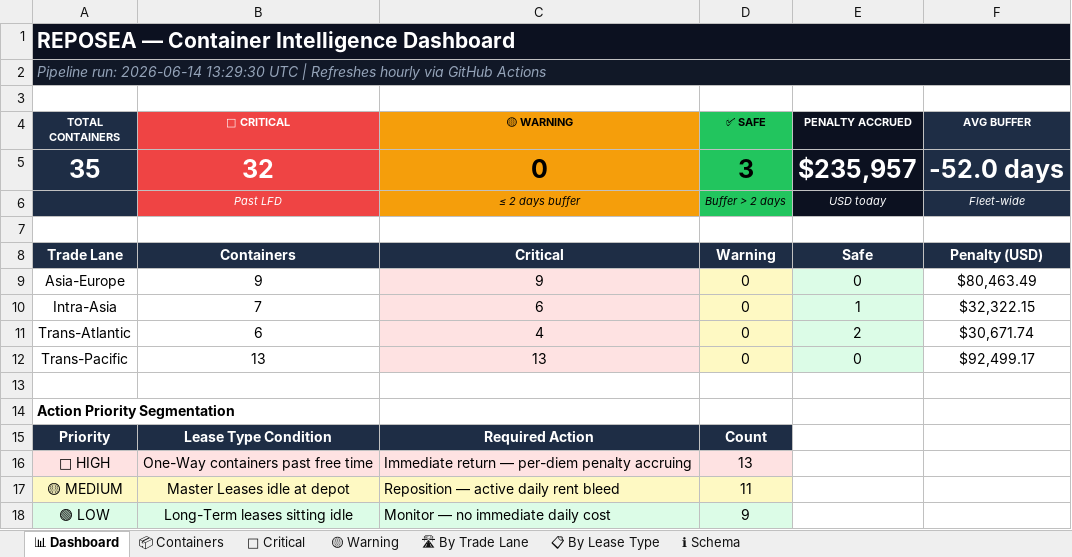
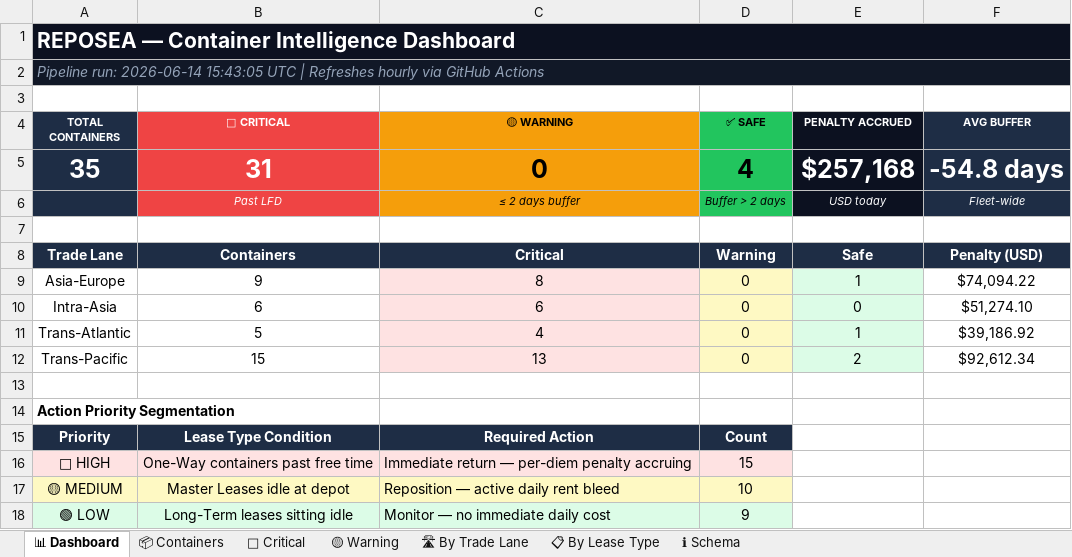
Before and after one commit to rahulmistry18/Reposea_container_optimizer, an Excel workbook: data/exports/reposea_report.xlsx, sheet 📊 Dashboard, drawn as a sheet; values as stored, in another font and other column widths than the file's, no borders; the diff names each change by its address in the sheet, - before the commit and + after, or states it on an @@ line.

```diff
--- a/data/exports/reposea_report.xlsx (sheet 📊 Dashboard)
+++ b/data/exports/reposea_report.xlsx (sheet 📊 Dashboard)
-A2 (TOTAL CONTAINERS): …run: 2026-06-14 13:29:30 UTC |…
+A2 (TOTAL CONTAINERS): …run: 2026-06-14 15:43:05 UTC |…
-B5 (🔴 CRITICAL): 32
+B5 (🔴 CRITICAL): 31
-D5 (✅ SAFE): 3
+D5 (✅ SAFE): 4
-E5 (PENALTY ACCRUED): $235,957
+E5 (PENALTY ACCRUED): $257,168
-F5 (AVG BUFFER): -52.0 days
+F5 (AVG BUFFER): -54.8 days
-C9 (🟡 WARNING): 9
+C9 (🟡 WARNING): 8
-E9 (PENALTY ACCRUED): 0
+E9 (PENALTY ACCRUED): 1
-F9 (AVG BUFFER): $80,463.49
+F9 (AVG BUFFER): $74,094.22
-B10 (🔴 CRITICAL): 7
+B10 (🔴 CRITICAL): 6
-E10 (PENALTY ACCRUED): 1
+E10 (PENALTY ACCRUED): 0
-F10 (AVG BUFFER): $32,322.15
+F10 (AVG BUFFER): $51,274.10
-B11 (🔴 CRITICAL): 6
+B11 (🔴 CRITICAL): 5
-E11 (PENALTY ACCRUED): 2
+E11 (PENALTY ACCRUED): 1
-F11 (AVG BUFFER): $30,671.74
+F11 (AVG BUFFER): $39,186.92
-B12 (🔴 CRITICAL): 13
+B12 (🔴 CRITICAL): 15
-E12 (PENALTY ACCRUED): 0
+E12 (PENALTY ACCRUED): 2
-F12 (AVG BUFFER): $92,499.17
+F12 (AVG BUFFER): $92,612.34
-D16 (✅ SAFE): 13
+D16 (✅ SAFE): 15
-D17 (✅ SAFE): 11
+D17 (✅ SAFE): 10
```
Also changed, not shown: sheet 📦 Containers, sheet 🔴 Critical, sheet 🛣 By Trade Lane, sheet 📋 By Lease Type, 7 other files.
